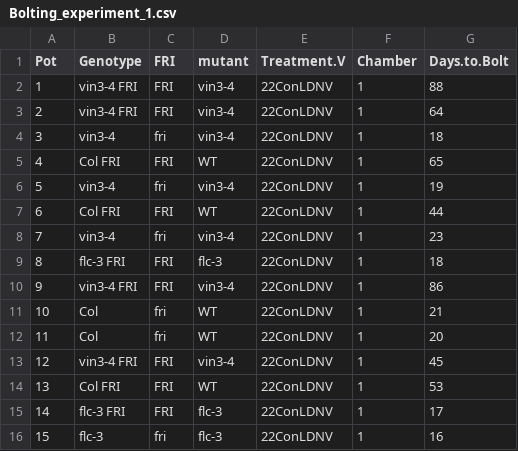
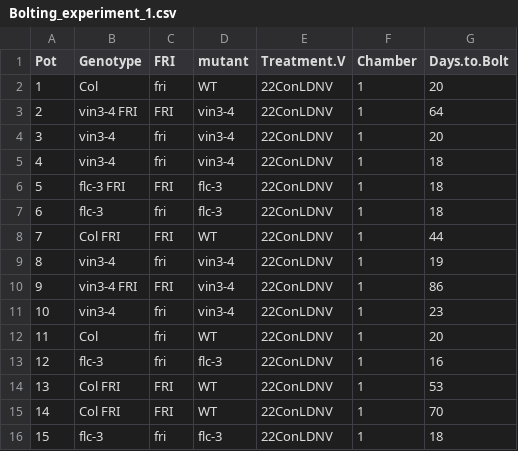
Before and after one commit to deruncie/Analysis_and_Design_course, a CSV file: data/Bolting_experiment_1.csv, drawn as a sheet; only a part is shown; the diff covers the shown part only.

```diff
--- a/data/Bolting_experiment_1.csv
+++ b/data/Bolting_experiment_1.csv
@@ -1,16 +1,16 @@
 "Pot","Genotype","FRI","mutant","Treatment.V","Chamber","Days.to.Bolt"
-1,"vin3-4 FRI","FRI","vin3-4","22ConLDNV",1,88
+1,"Col","fri","WT","22ConLDNV",1,20
 2,"vin3-4 FRI","FRI","vin3-4","22ConLDNV",1,64
-3,"vin3-4","fri","vin3-4","22ConLDNV",1,18
-4,"Col FRI","FRI","WT","22ConLDNV",1,65
-5,"vin3-4","fri","vin3-4","22ConLDNV",1,19
-6,"Col FRI","FRI","WT","22ConLDNV",1,44
-7,"vin3-4","fri","vin3-4","22ConLDNV",1,23
-8,"flc-3 FRI","FRI","flc-3","22ConLDNV",1,18
+3,"vin3-4","fri","vin3-4","22ConLDNV",1,20
+4,"vin3-4","fri","vin3-4","22ConLDNV",1,18
+5,"flc-3 FRI","FRI","flc-3","22ConLDNV",1,18
+6,"flc-3","fri","flc-3","22ConLDNV",1,18
+7,"Col FRI","FRI","WT","22ConLDNV",1,44
+8,"vin3-4","fri","vin3-4","22ConLDNV",1,19
 9,"vin3-4 FRI","FRI","vin3-4","22ConLDNV",1,86
-10,"Col","fri","WT","22ConLDNV",1,21
+10,"vin3-4","fri","vin3-4","22ConLDNV",1,23
 11,"Col","fri","WT","22ConLDNV",1,20
-12,"vin3-4 FRI","FRI","vin3-4","22ConLDNV",1,45
+12,"flc-3","fri","flc-3","22ConLDNV",1,16
 13,"Col FRI","FRI","WT","22ConLDNV",1,53
-14,"flc-3 FRI","FRI","flc-3","22ConLDNV",1,17
-15,"flc-3","fri","flc-3","22ConLDNV",1,16
+14,"Col FRI","FRI","WT","22ConLDNV",1,70
+15,"flc-3","fri","flc-3","22ConLDNV",1,18
```
Also changed, not shown: 4 added rows, 4 removed rows and 94 edited cells elsewhere in this file, data/Bolting_experiment_2.csv, data/Bolting_experiment_3.csv, 6 other files.
